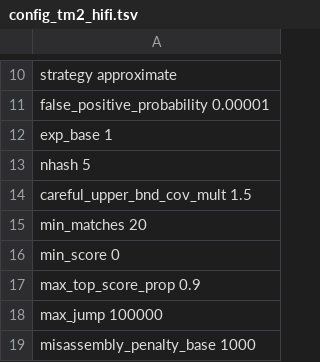
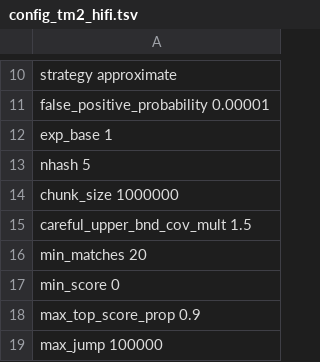
Before and after one commit to ablab/VerityMap, a TSV file: tandemmapper2/config/config_tm2_hifi.tsv, drawn as a sheet; only a part is shown, gaps mark what is left out; the shorter side is filled out with more unchanged rows; the diff names each change by its address in the sheet, - before the commit and + after, or states it on an @@ line.

```diff
--- a/tandemmapper2/config/config_tm2_hifi.tsv
+++ b/tandemmapper2/config/config_tm2_hifi.tsv
+row 14: chunk_size 1000000
```
Also changed, not shown: tandemmapper2/config/config_tm2_ont.tsv, 6 other files.
